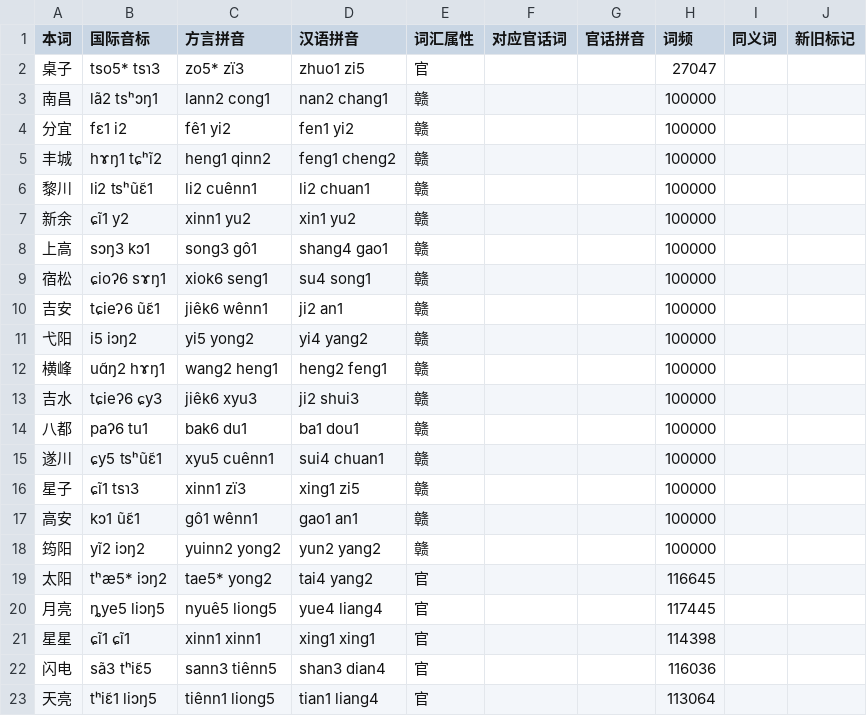
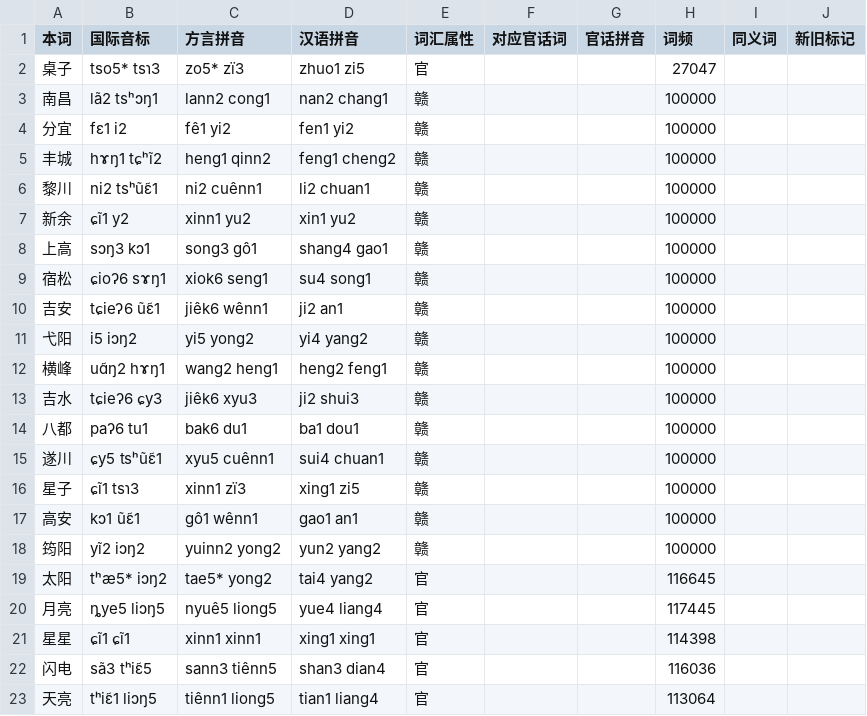
Before and after one commit to Doohaey/GonnyuGeneralIME, a TSV file: resources/regions/xyucuenn/dictionaries/words.tsv, drawn as a sheet.

```diff
--- a/resources/regions/xyucuenn/dictionaries/words.tsv
+++ b/resources/regions/xyucuenn/dictionaries/words.tsv
@@ -5,3 +5,3 @@
 丰城	hɤŋ1 tɕʰĩ2	heng1 qinn2	feng1 cheng2	赣			100000		
-黎川	li2 tsʰũɛ̃1	li2 cuênn1	li2 chuan1	赣			100000		
+黎川	ni2 tsʰũɛ̃1	ni2 cuênn1	li2 chuan1	赣			100000		
 新余	ɕĩ1 y2	xinn1 yu2	xin1 yu2	赣			100000		
```
Also changed, not shown: resources/regions/xyucuenn/dictionaries/chars.tsv, 1 other file.
